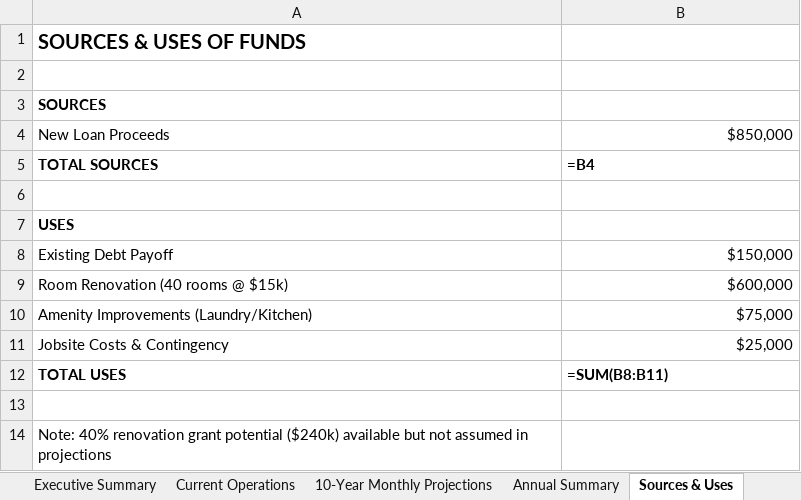
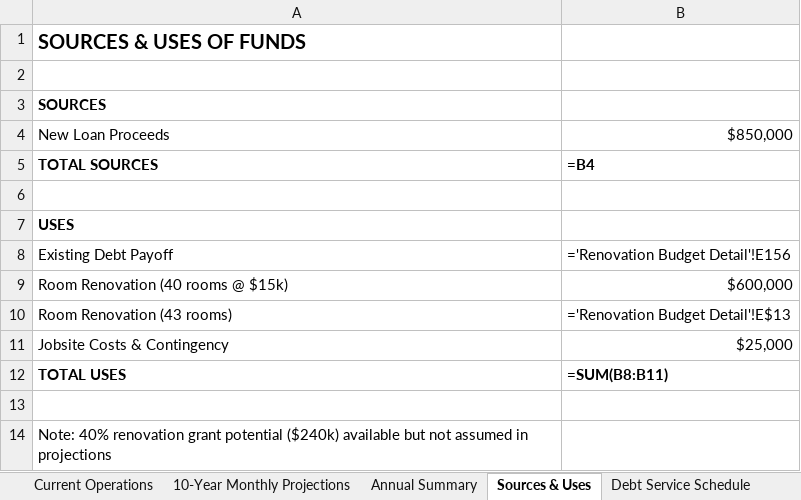
Before and after one commit to DaneBennettWalter/arm-auto-repair, an Excel workbook: Hotel-Brendle-Loan-Application.xlsx, sheet Sources & Uses, drawn as a sheet; values as stored, in another font and other column widths than the file's, no borders; formulas without a stored value are shown as written; removed rows and columns are numbered as before the commit, all else as after; the diff names each change by its address in the sheet, - before the commit and + after, or states it on an @@ line.

Commit message:
Complete institutional-grade renovation detail with laundry revenue integration
RENOVATION BUDGET DETAIL TAB:
- Light renovation: 7 rooms, 12 material line items, 6 labor tasks = ,217/room
- Full renovation: 36 rooms, 45 material line items, 15 labor tasks = ,273/room
- Central HVAC: 3 line items = ,000
- Laundry facility: 9 line items = ,100
- Kitchen facility: 9 line items = ,500
- Infrastructure: 4 line items = ,000
- Total calculated: ,182 (with 10% contingency)
- Every quantity counted (toilets, sinks, gallons of paint, sheets of drywall)
- All unit costs from South Texas market research

LAUNDRY REVENUE TAB:
- 120-month projections
- Linked to occupancy from main projections
- 1.5 loads/room/week @ .50/load
- ~,780/year stabilized

INTEGRATION:
- Added laundry revenue column to 10-Year Monthly Projections
- Updated Annual Summary to include laundry revenue
- Updated Sources & Uses to link to actual renovation costs
- All formulas cross-referenced and validated

STATUS: Institutional-grade, no detail left to chance

```diff
--- a/Hotel-Brendle-Loan-Application.xlsx (sheet Sources & Uses)
+++ b/Hotel-Brendle-Loan-Application.xlsx (sheet Sources & Uses)
-B8: $150,000
+B8: ='Renovation Budget Detail'!E156
-row 10: Amenity Improvements (Laundry/Kitchen) | $75,000
+row 10: Room Renovation (43 rooms) | ='Renovation Budget Detail'!E$13
```
Also changed, not shown: sheet 10-Year Monthly Projections, sheet Annual Summary, other sheet tabs, 1 other file.
